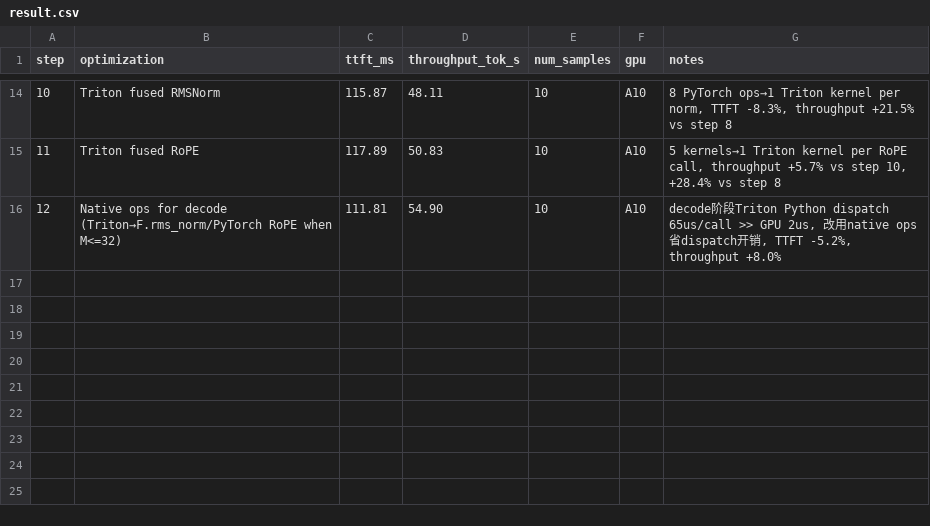
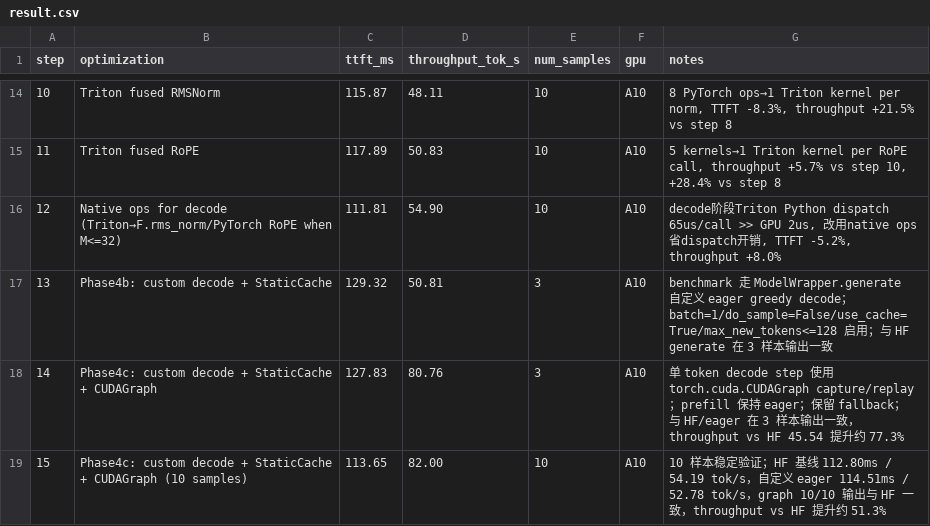
Before and after one commit to wangxiyu191/AICASGC-2026, a CSV file: result.csv, drawn as a sheet; only a part is shown, gaps mark what is left out.

Commit message:
phase4c: add cudagraph decode path and trace tooling

```diff
--- a/result.csv
+++ b/result.csv
@@ -16 +16,4 @@ step,optimization,ttft_ms,throughput_tok_s,num_samples,gpu,notes
 12,Native ops for decode (Triton→F.rms_norm/PyTorch RoPE when M<=32),111.81,54.90,10,A10,"decode阶段Triton Python dispatch 65us/call >> GPU 2us, 改用native ops省dispatch开销, TTFT -5.2%, throughput +8.0%"
+13,Phase4b: custom decode + StaticCache,129.32,50.81,3,A10,"benchmark 走 ModelWrapper.generate 自定义 eager greedy decode；batch=1/do_sample=False/use_cache=True/max_new_tokens<=128 启用；与 HF generate 在 3 样本输出一致"
+14,Phase4c: custom decode + StaticCache + CUDAGraph,127.83,80.76,3,A10,"单 token decode step 使用 torch.cuda.CUDAGraph capture/replay；prefill 保持 eager；保留 fallback；与 HF/eager 在 3 样本输出一致，throughput vs HF 45.54 提升约 77.3%"
+15,Phase4c: custom decode + StaticCache + CUDAGraph (10 samples),113.65,82.00,10,A10,"10 样本稳定验证；HF 基线 112.80ms / 54.19 tok/s，自定义 eager 114.51ms / 52.78 tok/s，graph 10/10 输出与 HF 一致，throughput vs HF 提升约 51.3%"
```
Also changed, not shown: 15 other files.
